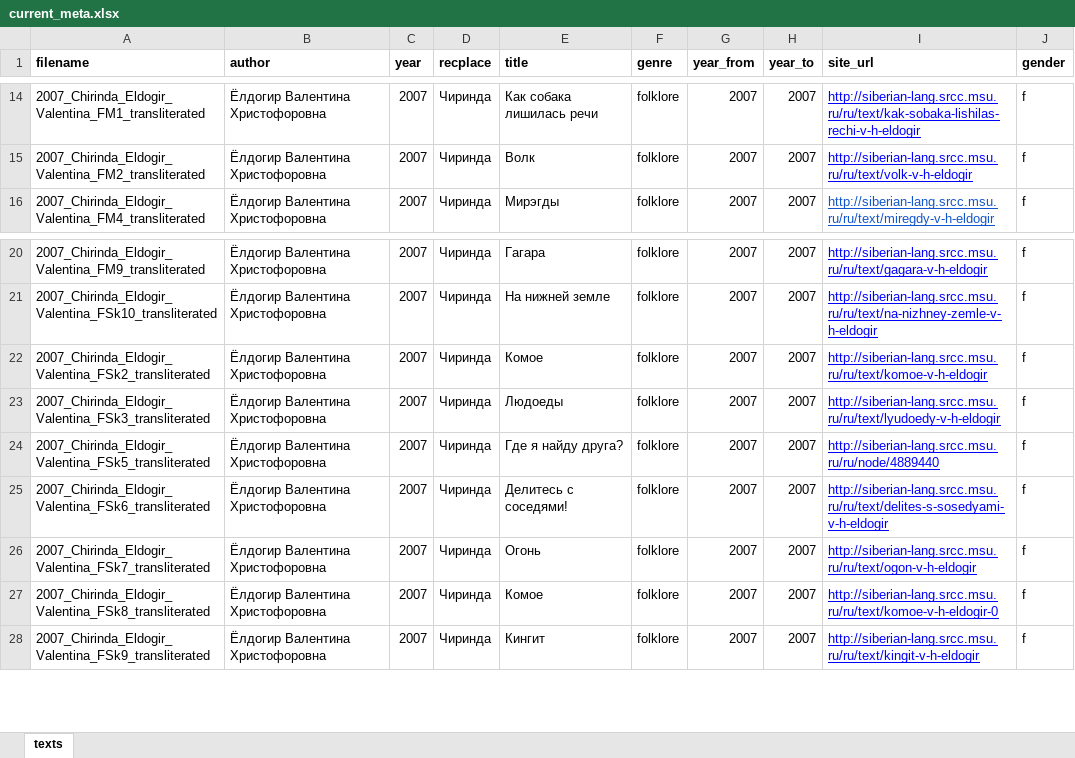
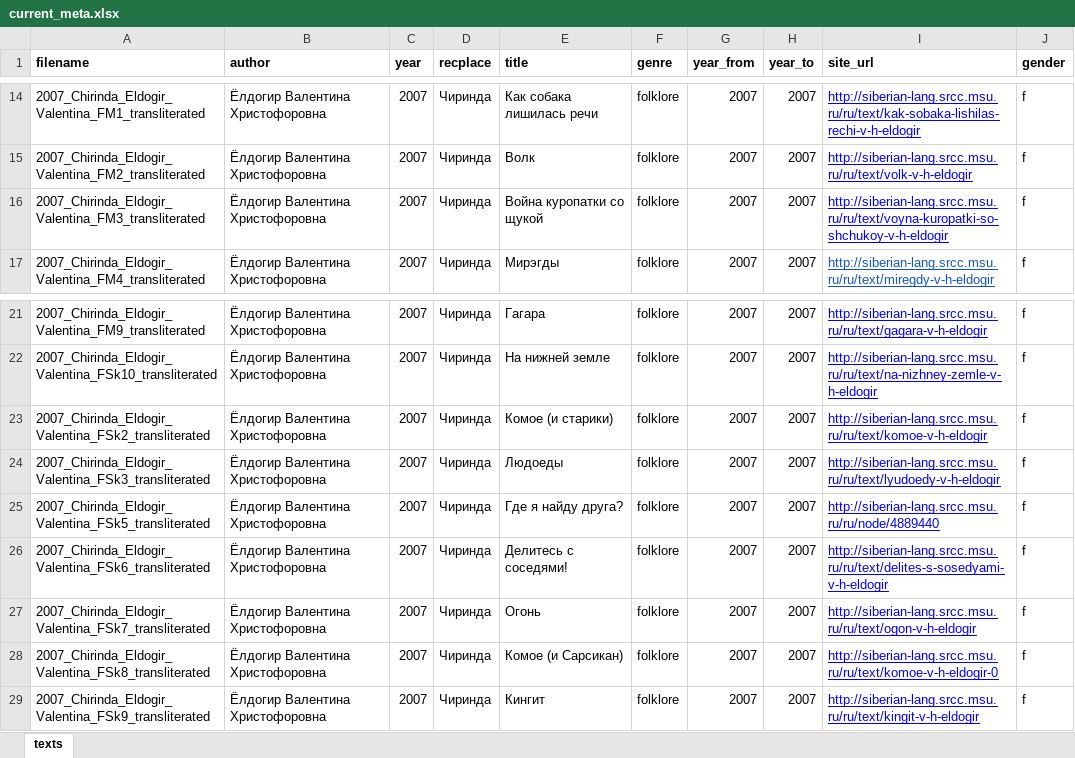
Before and after one commit to gisly/evenki-corpus, an Excel workbook: corpus/evenki/current_meta.xlsx, sheet texts, drawn as a sheet; only a part is shown, gaps mark what is left out; values as stored, in another font and other column widths than the file's, no borders; addresses are those after the commit; the diff names each change by its address in the sheet, - before the commit and + after, or states it on an @@ line.

```diff
--- a/corpus/evenki/current_meta.xlsx (sheet texts)
+++ b/corpus/evenki/current_meta.xlsx (sheet texts)
+row 16: 2007_Chirinda_Eldogir_Valentina_FM3_transliterated | Ёлдогир Валентина Христофоровна | 2007 | Чиринда | Война куропатки со щукой | folklore | 2007 | 2007 | http://siberian-lang.srcc.msu.ru/ru/text/voyna-kuropatki-so-shchukoy-v-h-eldogir | f
-E23 (title): Комое
+E23 (title): Комое (и старики)
-E28 (title): Комое
+E28 (title): Комое (и Сарсикан)
```
Also changed, not shown: 1 other file.
